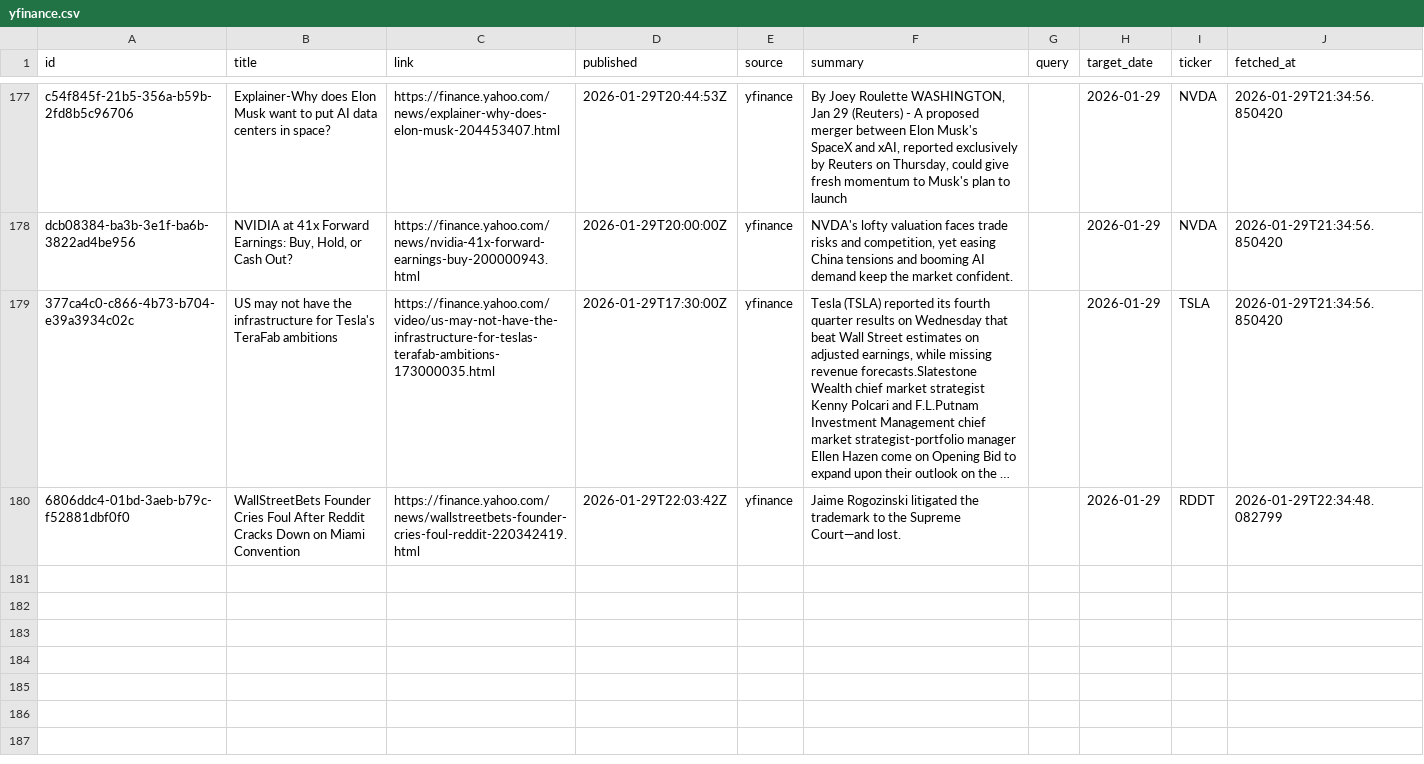
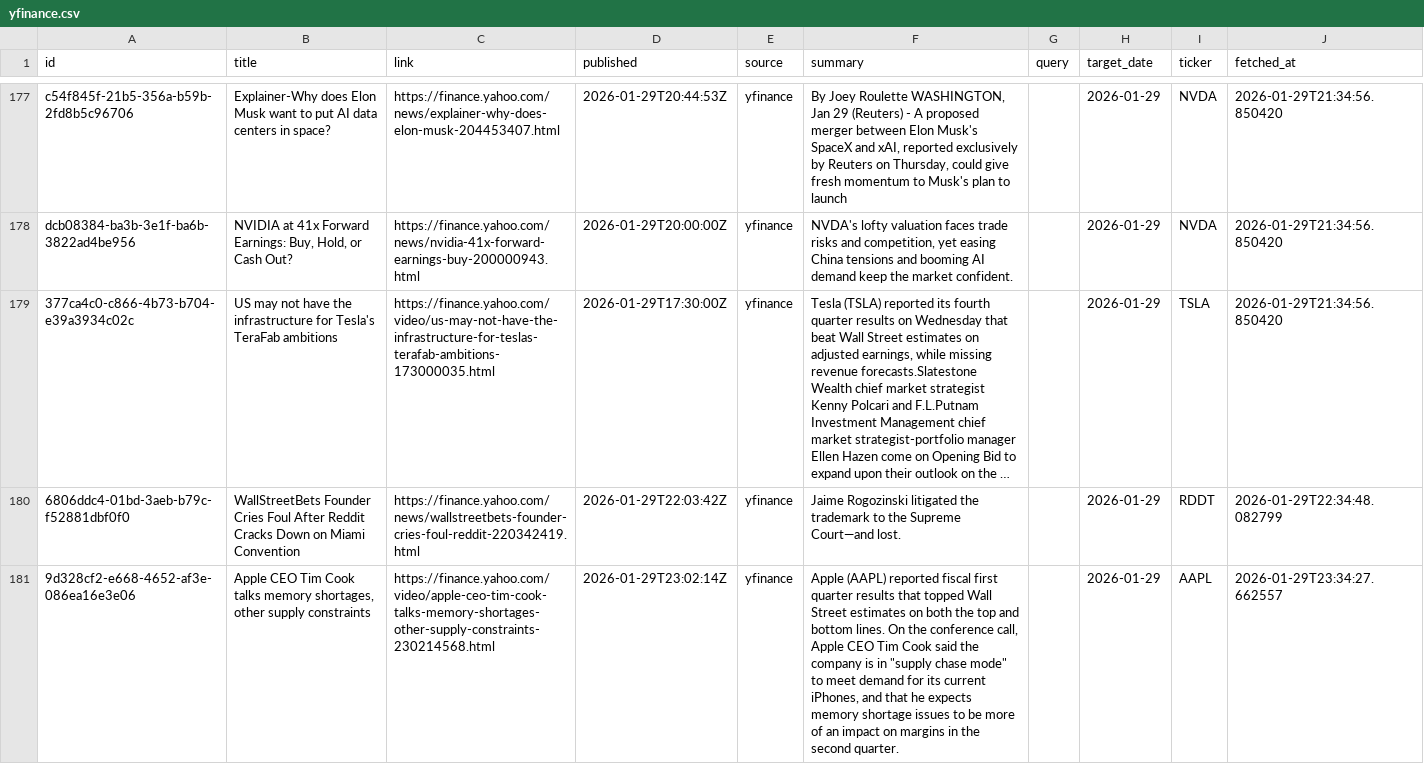
Before and after one commit to jahnavi-maddhuri/bny-ai-risk-management, a CSV file: data/2026-01-29/raw/yfinance.csv, drawn as a sheet; only a part is shown, gaps mark what is left out; long unchanged cells end in …; the diff covers the shown part only; the diff names each change by its address in the sheet, - before the commit and + after, or states it on an @@ line.

```diff
--- a/data/2026-01-29/raw/yfinance.csv
+++ b/data/2026-01-29/raw/yfinance.csv
+row 181: 9d328cf2-e668-4652-af3e-086ea16e3e06 | Apple CEO Tim Cook talks memory shortages, other supply constraints | https://finance.yahoo.com/video/apple-ceo-tim-cook-talks-memory-shortages-other-supply-constraints-230214568.html | 2026-01-29T23:02:14Z | yfinance | Apple (AAPL) reported fiscal first quarter results that topped Wall Street estimates on both the top and bottom lines. On the conference call, Apple CEO Tim Cook said the company is in "supply chase mode" to meet demand for its current iPhones, and that he expects memory shortage issues to be more of an impact on margins in the second quarter. |  | 2026-01-29 | AAPL | 2026-01-29T23:34:27.662557
```
Also changed, not shown: 2 added rows elsewhere in this file.
